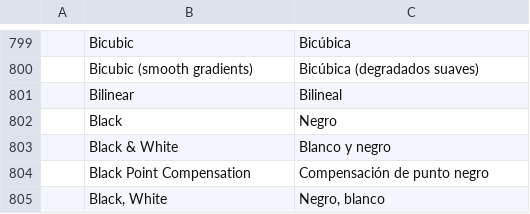
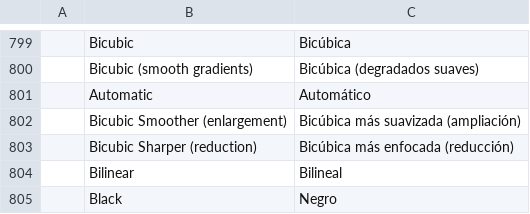
Before and after one commit to ChoqueCastroLD/capishot, a TSV file: crates/ui-egui/src/i18n/es.tsv, drawn as a sheet; only a part is shown, gaps mark what is left out; the shorter side is filled out with more unchanged rows.

```diff
--- a/crates/ui-egui/src/i18n/es.tsv
+++ b/crates/ui-egui/src/i18n/es.tsv
@@ -800,2 +800,5 @@
 	Bicubic (smooth gradients)	Bicúbica (degradados suaves)
+	Automatic	Automático
+	Bicubic Smoother (enlargement)	Bicúbica más suavizada (ampliación)
+	Bicubic Sharper (reduction)	Bicúbica más enfocada (reducción)
 	Bilinear	Bilineal
```
Also changed, not shown: crates/ui-egui/src/i18n/el.tsv, crates/ui-egui/src/i18n/ja.tsv, 17 other files.
